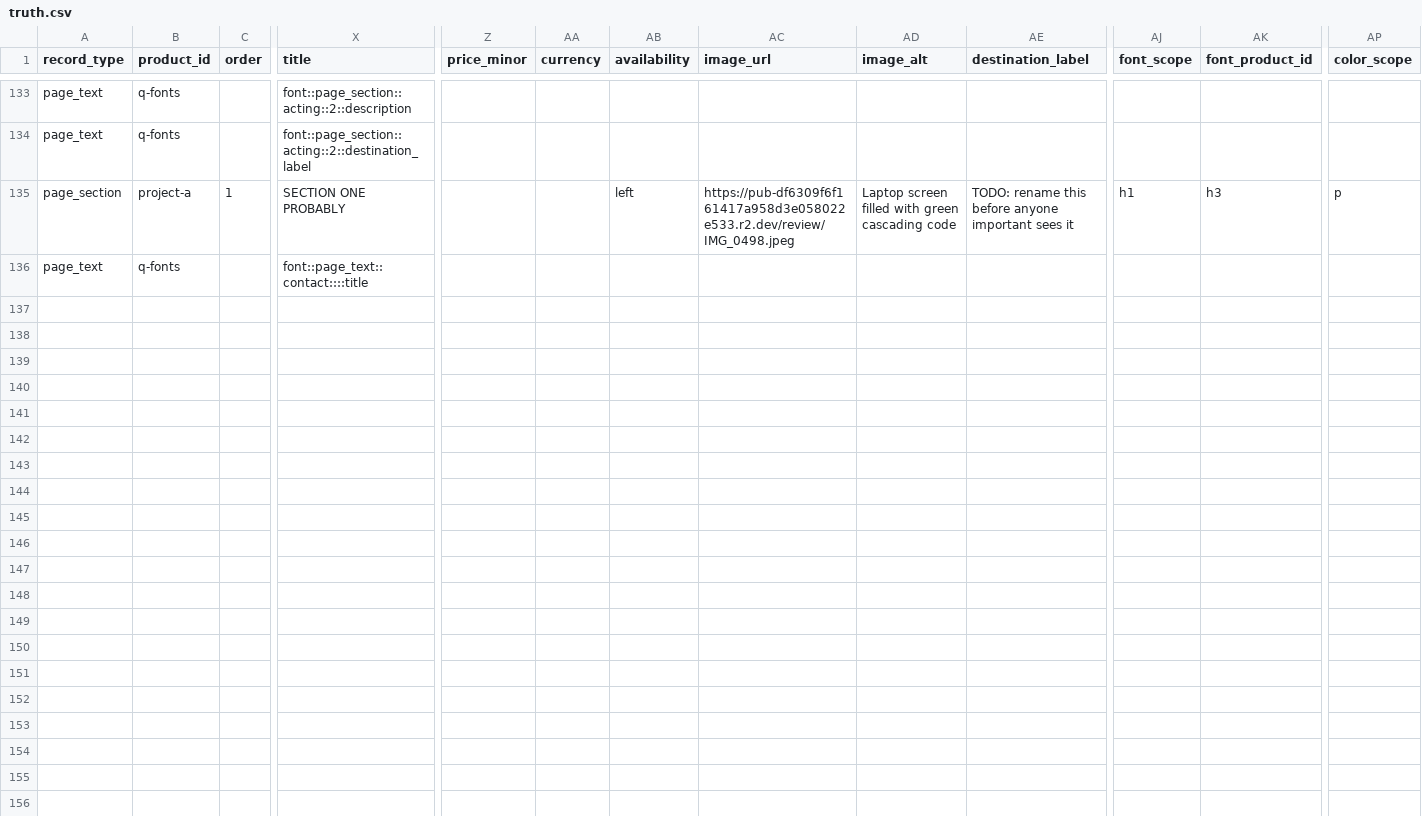
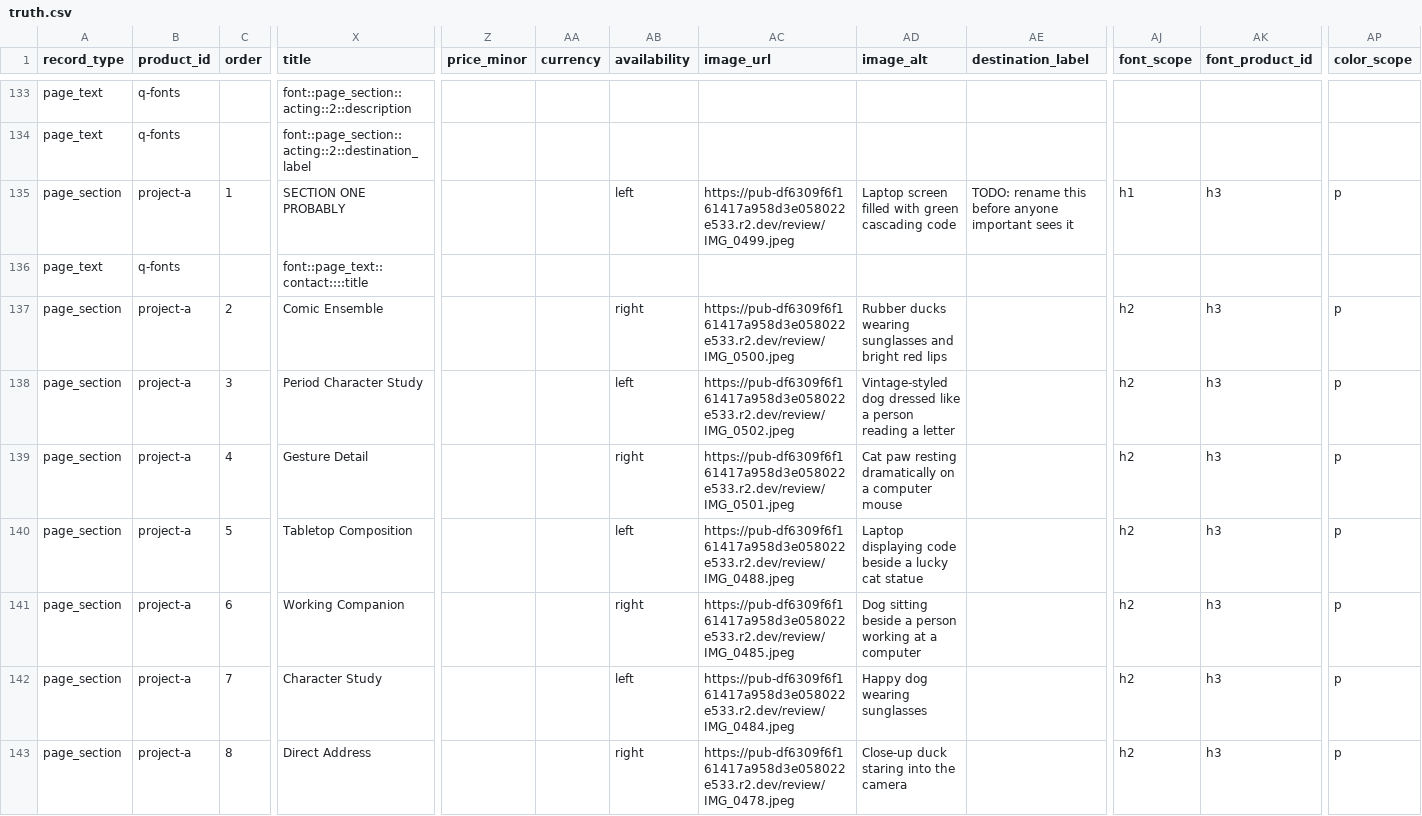
Before and after one commit to thanks-cohn/portofolio, a CSV file: truth.csv, drawn as a sheet; only a part is shown, gaps mark what is left out; rows hold the shown columns only; the diff names each change by its address in the sheet, - before the commit and + after, or states it on an @@ line.

Commit message:
Publish portfolio edits from floating Q editor

```diff
--- a/truth.csv
+++ b/truth.csv
-AC135 (image_url): https://pub-df6309f6f161417a958d3e058022e533.r2.dev/review/IMG_0498.jpeg
+AC135 (image_url): https://pub-df6309f6f161417a958d3e058022e533.r2.dev/review/IMG_0499.jpeg
+row 137: page_section | project-a | 2 | Comic Ensemble |  |  | right | https://pub-df6309f6f161417a958d3e058022e533.r2.dev/review/IMG_0500.jpeg | Rubber ducks wearing sunglasses and bright red lips |  | h2 | h3 | p
+row 138: page_section | project-a | 3 | Period Character Study |  |  | left | https://pub-df6309f6f161417a958d3e058022e533.r2.dev/review/IMG_0502.jpeg | Vintage-styled dog dressed like a person reading a letter |  | h2 | h3 | p
+row 139: page_section | project-a | 4 | Gesture Detail |  |  | right | https://pub-df6309f6f161417a958d3e058022e533.r2.dev/review/IMG_0501.jpeg | Cat paw resting dramatically on a computer mouse |  | h2 | h3 | p
+row 140: page_section | project-a | 5 | Tabletop Composition |  |  | left | https://pub-df6309f6f161417a958d3e058022e533.r2.dev/review/IMG_0488.jpeg | Laptop displaying code beside a lucky cat statue |  | h2 | h3 | p
+row 141: page_section | project-a | 6 | Working Companion |  |  | right | https://pub-df6309f6f161417a958d3e058022e533.r2.dev/review/IMG_0485.jpeg | Dog sitting beside a person working at a computer |  | h2 | h3 | p
+row 142: page_section | project-a | 7 | Character Study |  |  | left | https://pub-df6309f6f161417a958d3e058022e533.r2.dev/review/IMG_0484.jpeg | Happy dog wearing sunglasses |  | h2 | h3 | p
+row 143: page_section | project-a | 8 | Direct Address |  |  | right | https://pub-df6309f6f161417a958d3e058022e533.r2.dev/review/IMG_0478.jpeg | Close-up duck staring into the camera |  | h2 | h3 | p
```
